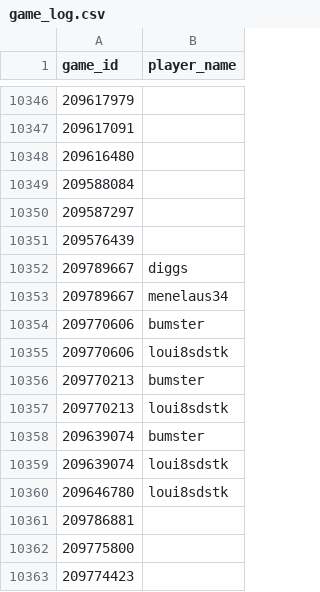
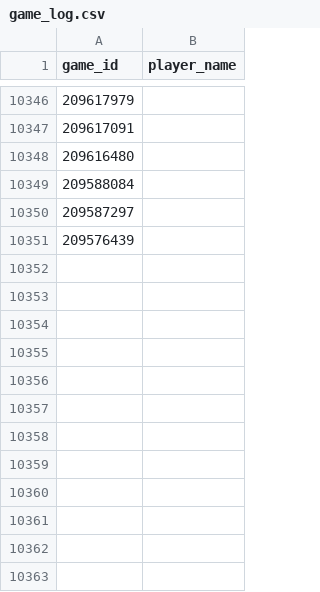
Before and after one commit to DMavec/git_test, a CSV file: scraper/data/game_log.csv, drawn as a sheet; only a part is shown, gaps mark what is left out; the diff names each change by its address in the sheet, - before the commit and + after, or states it on an @@ line.

```diff
--- a/scraper/data/game_log.csv
+++ b/scraper/data/game_log.csv
-row 10352: 209789667 | diggs
-row 10353: 209789667 | menelaus34
-row 10354: 209770606 | bumster
-row 10355: 209770606 | loui8sdstk
-row 10356: 209770213 | bumster
-row 10357: 209770213 | loui8sdstk
-row 10358: 209639074 | bumster
-row 10359: 209639074 | loui8sdstk
-row 10360: 209646780 | loui8sdstk
-row 10361: 209786881
-row 10362: 209775800
-row 10363: 209774423
```
Also changed, not shown: scraper/data/game_records.csv, 1 other file.
